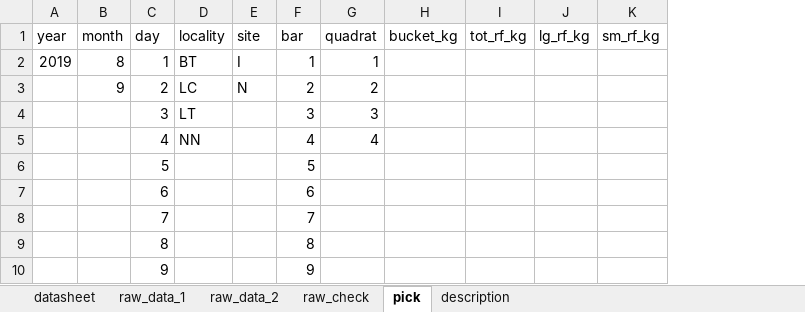
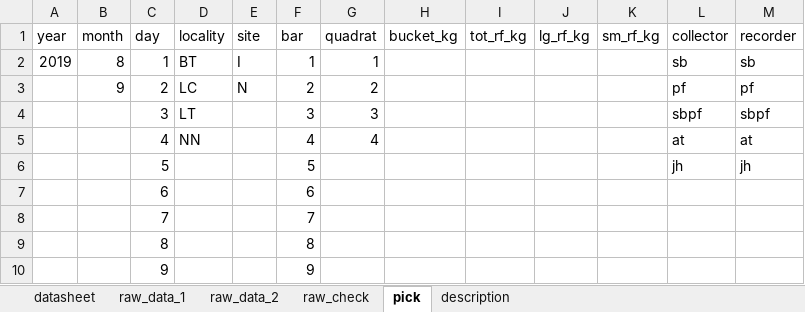
Before and after one commit to sbeck1/Beck_LC_R, an Excel workbook: Oyster/cultchmass/cultchmass_packet.xlsx, sheet pick, drawn as a sheet; only a part is shown; values as stored, in another font and other column widths than the file's, no borders; the diff names each change by its address in the sheet, - before the commit and + after, or states it on an @@ line.

```diff
--- a/Oyster/cultchmass/cultchmass_packet.xlsx (sheet pick)
+++ b/Oyster/cultchmass/cultchmass_packet.xlsx (sheet pick)
+column L (collector), rows 2-6: sb | pf | sbpf | at | jh
+column M (recorder), rows 2-6: sb | pf | sbpf | at | jh
```
Also changed, not shown: sheet raw_data_2, sheet raw_check, sheet raw_data_1, sheet description, 8 other files.
